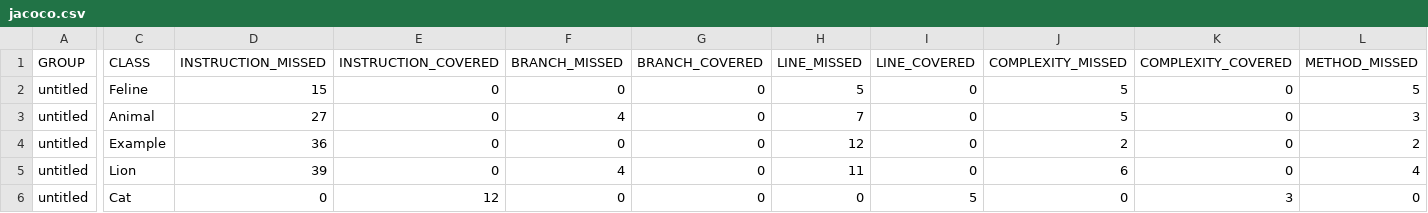
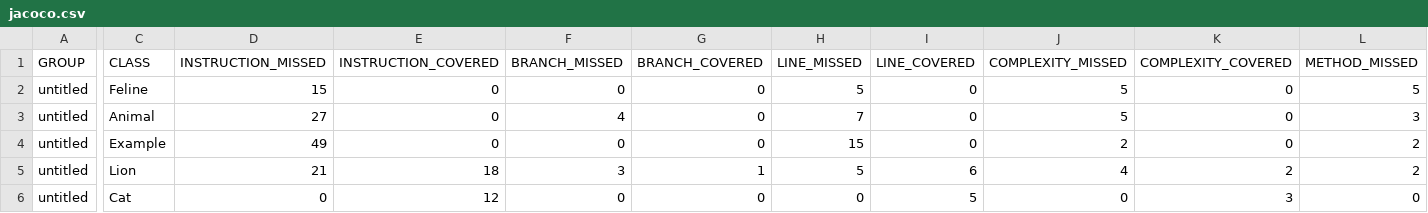
Before and after one commit to mcArtemev/qa_java, a CSV file: target/site/jacoco/jacoco.csv, drawn as a sheet; only a part is shown, gaps mark what is left out; the diff covers the shown part only; the diff names each change by its address in the sheet, - before the commit and + after, or states it on an @@ line.

```diff
--- a/target/site/jacoco/jacoco.csv
+++ b/target/site/jacoco/jacoco.csv
-D4 (INSTRUCTION_MISSED): 36
+D4 (INSTRUCTION_MISSED): 49
-H4 (LINE_MISSED): 12
+H4 (LINE_MISSED): 15
-D5 (INSTRUCTION_MISSED): 39
+D5 (INSTRUCTION_MISSED): 21
-E5 (INSTRUCTION_COVERED): 0
+E5 (INSTRUCTION_COVERED): 18
-F5 (BRANCH_MISSED): 4
+F5 (BRANCH_MISSED): 3
-G5 (BRANCH_COVERED): 0
+G5 (BRANCH_COVERED): 1
-H5 (LINE_MISSED): 11
+H5 (LINE_MISSED): 5
-I5 (LINE_COVERED): 0
+I5 (LINE_COVERED): 6
-J5 (COMPLEXITY_MISSED): 6
+J5 (COMPLEXITY_MISSED): 4
-K5 (COMPLEXITY_COVERED): 0
+K5 (COMPLEXITY_COVERED): 2
-L5 (METHOD_MISSED): 4
+L5 (METHOD_MISSED): 2
```
Also changed, not shown: 1 edited cell elsewhere in this file, 19 other files.
